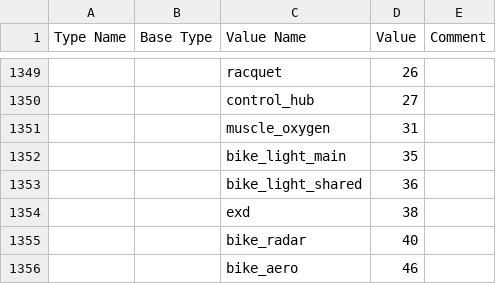
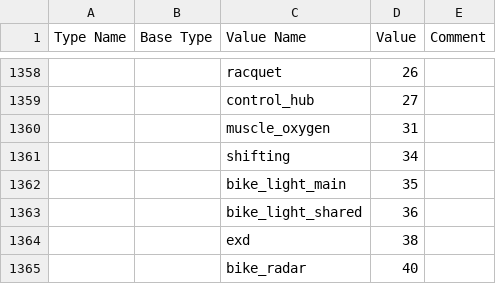
Before and after one commit to pcolby/qtfit, a TSV file: codegen/qrc/fit-sdk/ProfileTypes.tsv, drawn as a sheet; only a part is shown, gaps mark what is left out; the shorter side is filled out with more unchanged rows; the diff covers the shown part only; the diff names each change by its address in the sheet, - before the commit and + after, or states it on an @@ line.

```diff
--- a/codegen/qrc/fit-sdk/ProfileTypes.tsv
+++ b/codegen/qrc/fit-sdk/ProfileTypes.tsv
+row 1361:  |  | shifting | 34
```
Also changed, not shown: 9 added rows and 1 moved row elsewhere in this file, codegen/qrc/fit-sdk/ProfileMessages.tsv, 5 other files.
